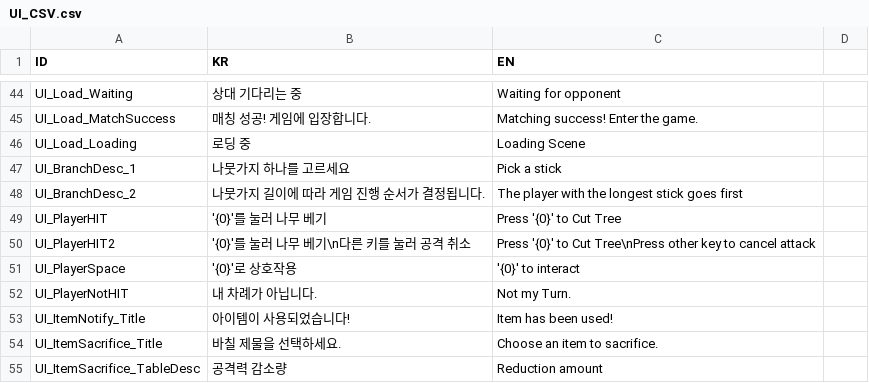
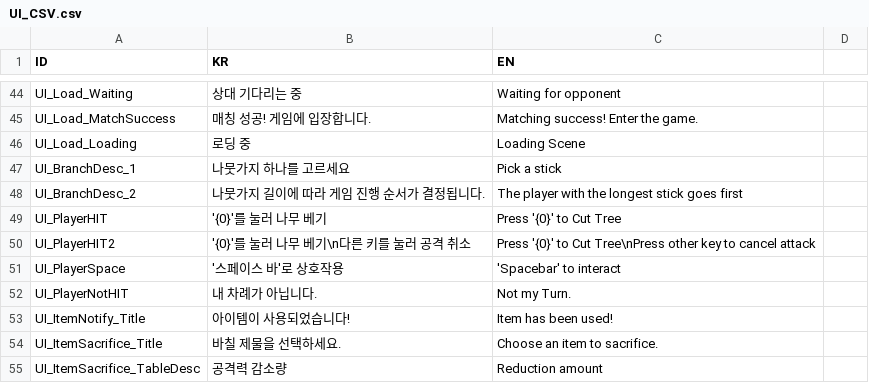
Before and after one commit to BJY029/CleavingDestiny3D, a CSV file: Assets/Localization/UI_CSV.csv, drawn as a sheet; only a part is shown, gaps mark what is left out.

```diff
--- a/Assets/Localization/UI_CSV.csv
+++ b/Assets/Localization/UI_CSV.csv
@@ -50,3 +50,3 @@ UI_PlayerHIT,'{0}'를 눌러 나무 베기,Press '{0}' to Cut Tree
 UI_PlayerHIT2,'{0}'를 눌러 나무 베기\n다른 키를 눌러 공격 취소,Press '{0}' to Cut Tree\nPress other key to cancel attack
-UI_PlayerSpace,'{0}'로 상호작용,'{0}' to interact
+UI_PlayerSpace,'스페이스 바'로 상호작용,'Spacebar' to interact
 UI_PlayerNotHIT,내 차례가 아닙니다.,Not my Turn.
```
Also changed, not shown: 51 other files.
